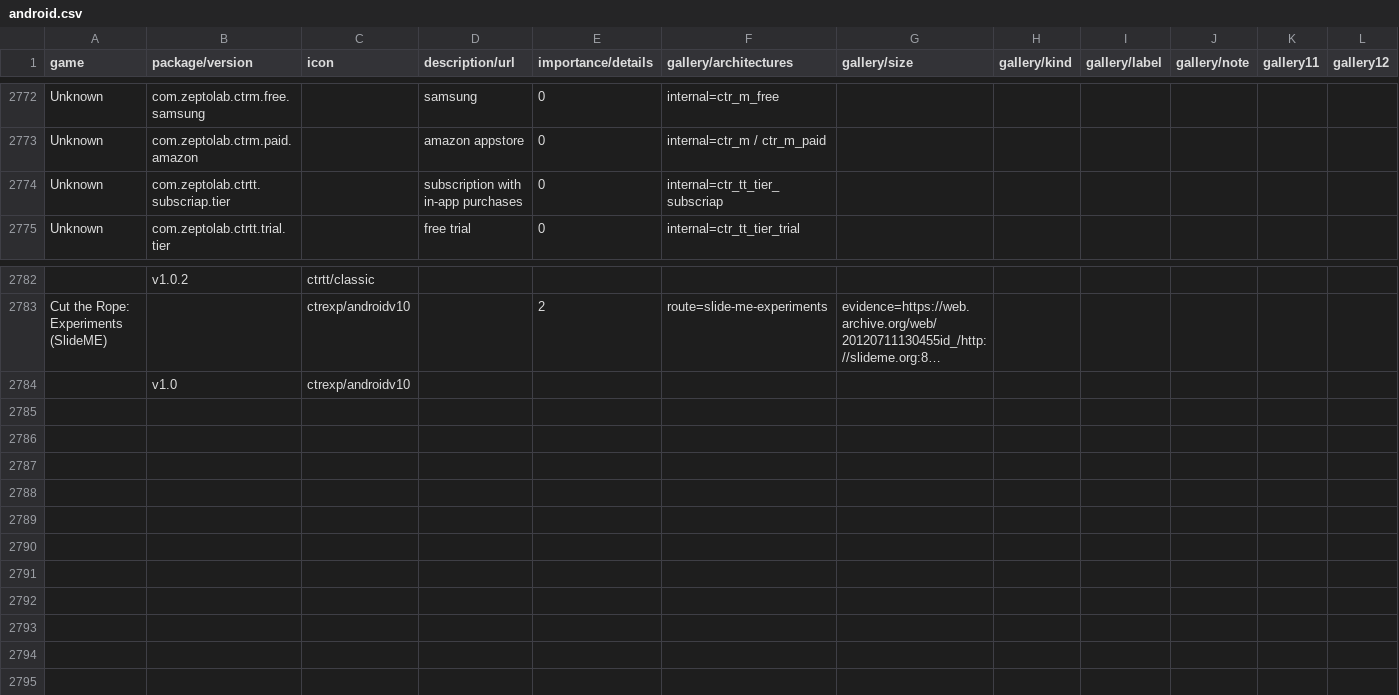
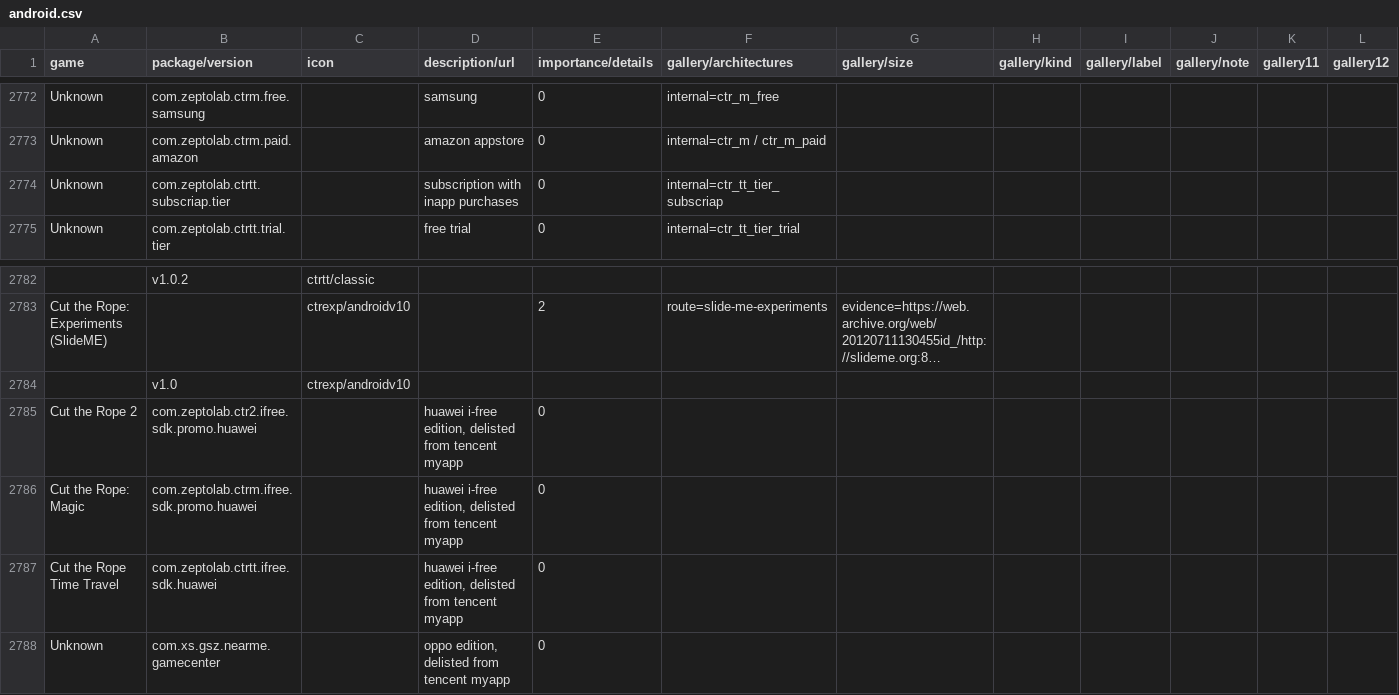
Before and after one commit to sogful/candies.monster, a CSV file: assets/static/data/versions/android.csv, drawn as a sheet; only a part is shown, gaps mark what is left out; long unchanged cells end in …; rows hold the shown columns only; the diff names each change by its address in the sheet, - before the commit and + after, or states it on an @@ line.

Commit message:
feat(versions): add some delisted android pkgs

```diff
--- a/assets/static/data/versions/android.csv
+++ b/assets/static/data/versions/android.csv
-D2774 (description/url): subscription with in-app purchases
+D2774 (description/url): subscription with inapp purchases
+row 2785: Cut the Rope 2 | com.zeptolab.ctr2.ifree.sdk.promo.huawei |  | huawei i-free edition, delisted from tencent myapp | 0
+row 2786: Cut the Rope: Magic | com.zeptolab.ctrm.ifree.sdk.promo.huawei |  | huawei i-free edition, delisted from tencent myapp | 0
+row 2787: Cut the Rope Time Travel | com.zeptolab.ctrtt.ifree.sdk.huawei |  | huawei i-free edition, delisted from tencent myapp | 0
+row 2788: Unknown | com.xs.gsz.nearme.gamecenter |  | oppo edition, delisted from tencent myapp | 0
```
Also changed, not shown: assets/static/data/versions/zeptolab/android.csv.
